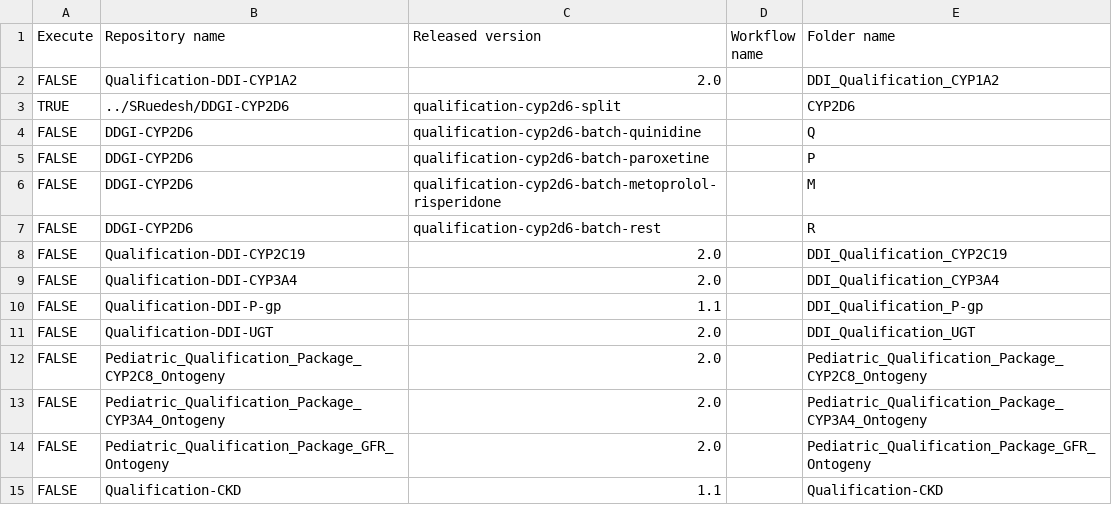
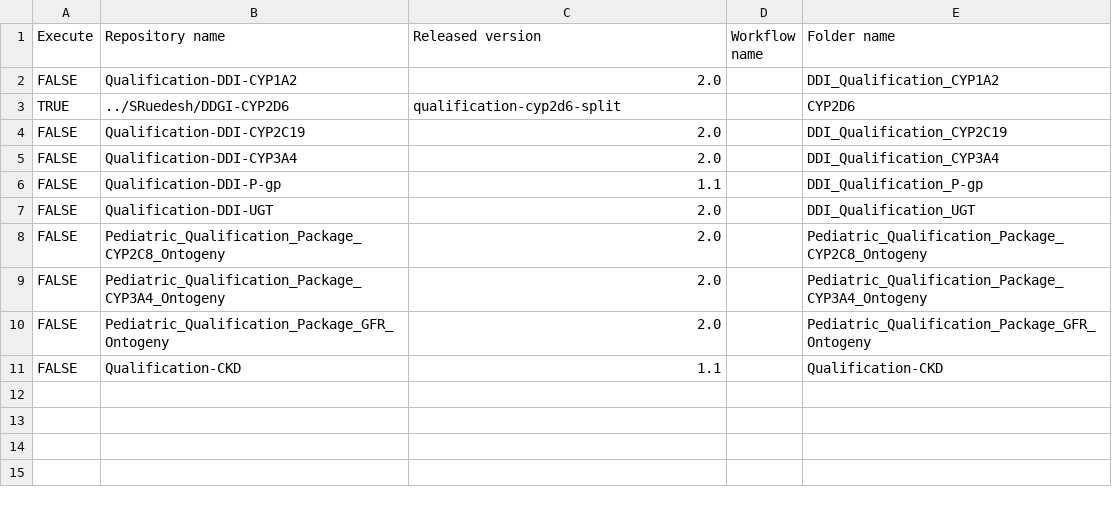
Before and after one commit to SRuedesh/Create-Qualification-Reports, a CSV file: qualifications.csv, drawn as a sheet; the diff names each change by its address in the sheet, - before the commit and + after, or states it on an @@ line.

Commit message:
Remove stale CYP2D6 batch qualifications

```diff
--- a/qualifications.csv
+++ b/qualifications.csv
-row 4: FALSE | DDGI-CYP2D6 | qualification-cyp2d6-batch-quinidine |  | Q
-row 5: FALSE | DDGI-CYP2D6 | qualification-cyp2d6-batch-paroxetine |  | P
-row 6: FALSE | DDGI-CYP2D6 | qualification-cyp2d6-batch-metoprolol-risperidone |  | M
-row 7: FALSE | DDGI-CYP2D6 | qualification-cyp2d6-batch-rest |  | R
```
